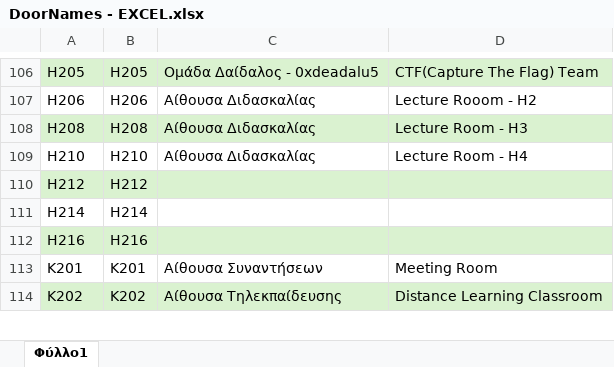
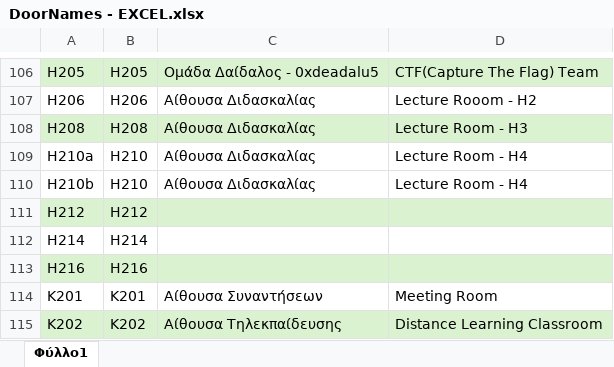
Before and after one commit to AlviRC/Thesis, an Excel workbook: Excel Files/DoorNames - EXCEL.xlsx, sheet Φύλλο1, drawn as a sheet; only a part is shown, gaps mark what is left out; values as stored, in another font and other column widths than the file's, no borders; the diff names each change by its address in the sheet, - before the commit and + after, or states it on an @@ line.

```diff
--- a/Excel Files/DoorNames - EXCEL.xlsx (sheet Φύλλο1)
+++ b/Excel Files/DoorNames - EXCEL.xlsx (sheet Φύλλο1)
-A109: H210
+A109: H210a
+row 110: H210b | H210 | Αίθουσα Διδασκαλίας | Lecture Room - H4
```
Also changed, not shown: 1 other file.
